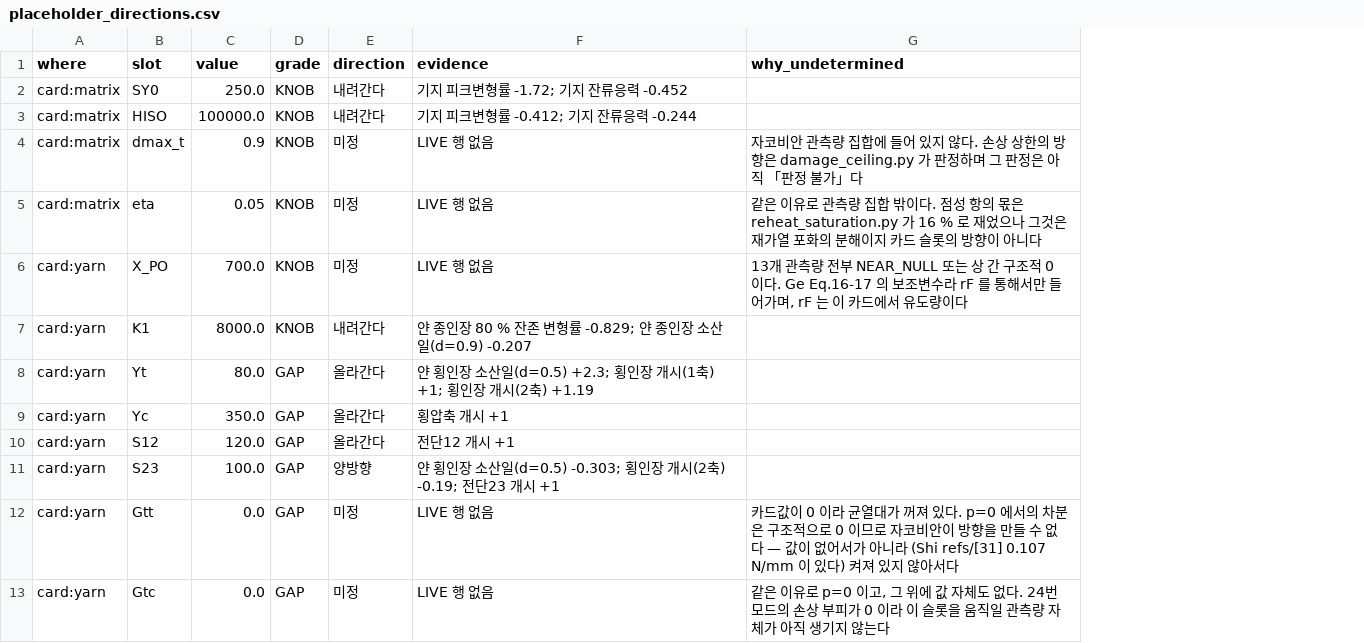
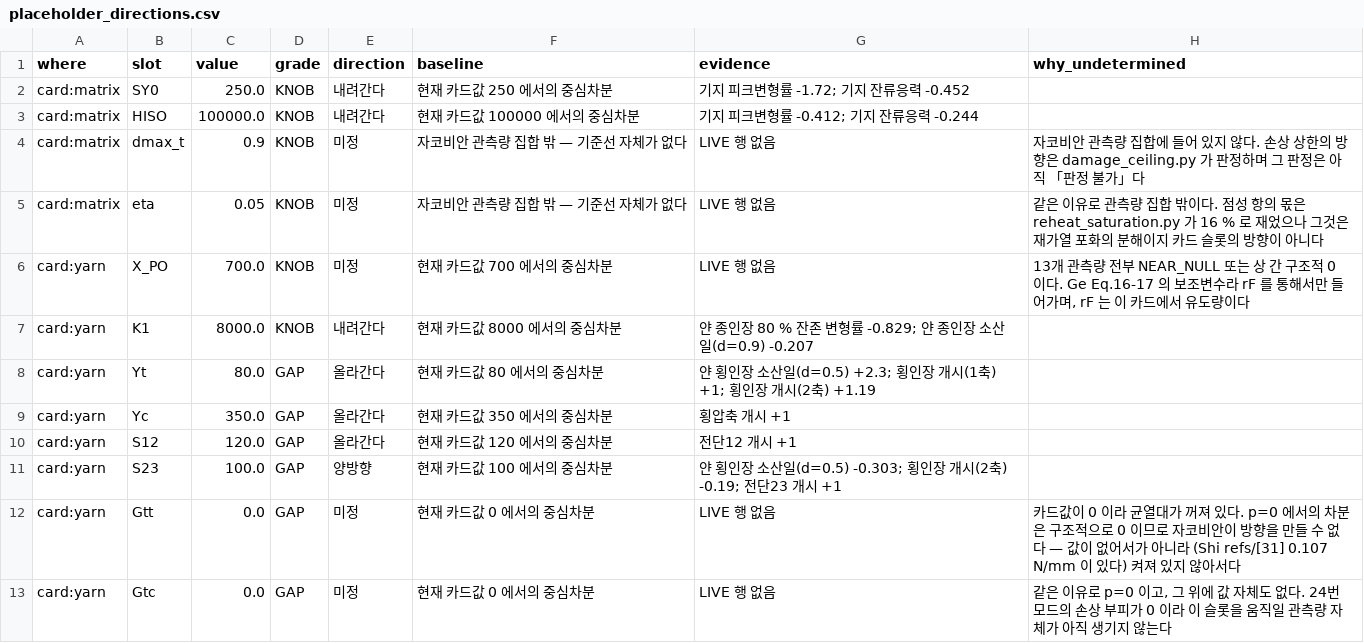
Before and after one commit to Kosmo610/CDM-UMAT, a CSV file: verification/placeholder_directions.csv, drawn as a sheet; only a part is shown; the diff names each change by its address in the sheet, - before the commit and + after, or states it on an @@ line.

```diff
--- a/verification/placeholder_directions.csv
+++ b/verification/placeholder_directions.csv
+column F (baseline), rows 2-13: 현재 카드값 250 에서의 중심차분 | 현재 카드값 100000 에서의 중심차분 | 자코비안 관측량 집합 밖 — 기준선 자체가 없다 | 자코비안 관측량 집합 밖 — 기준선 자체가 없다 | 현재 카드값 700 에서의 중심차분 | 현재 카드값 8000 에서의 중심차분 | 현재 카드값 80 에서의 중심차분 | 현재 카드값 350 에서의 중심차분 | 현재 카드값 120 에서의 중심차분 | 현재 카드값 100 에서의 중심차분 | 현재 카드값 0 에서의 중심차분 | 현재 카드값 0 에서의 중심차분
```
Also changed, not shown: 8 other files.
